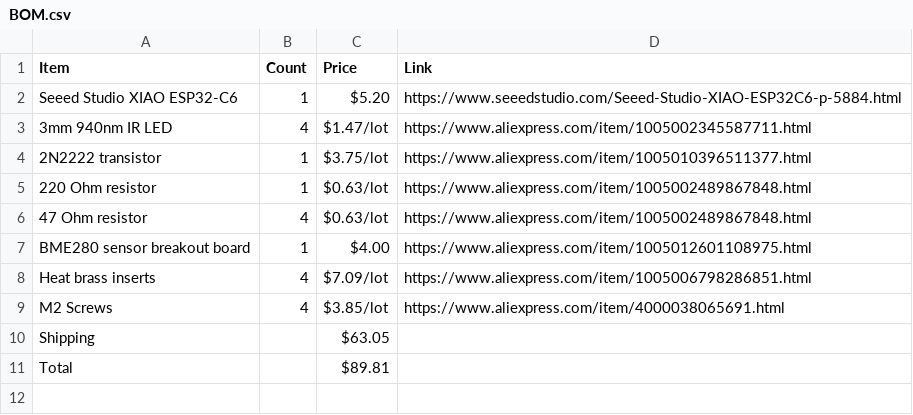
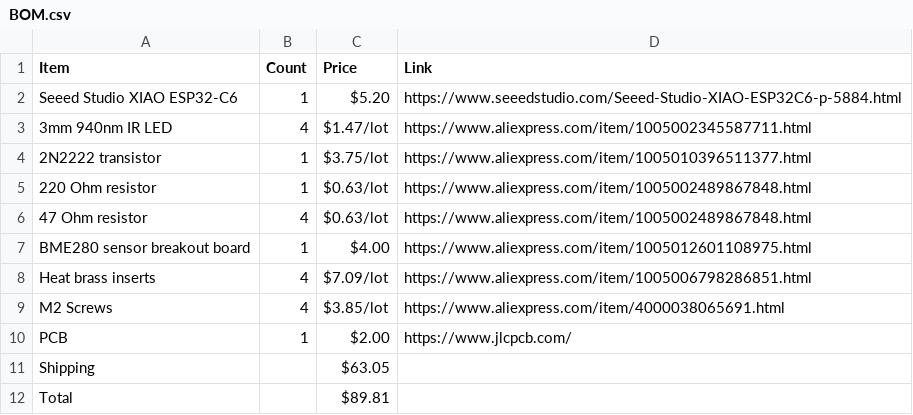
Before and after one commit to Mateix10/Airmote, a CSV file: BOM.csv, drawn as a sheet; the diff names each change by its address in the sheet, - before the commit and + after, or states it on an @@ line.

```diff
--- a/BOM.csv
+++ b/BOM.csv
+row 10: PCB | 1 | $2.00 | https://www.jlcpcb.com/
```
Also changed, not shown: 1 other file.
